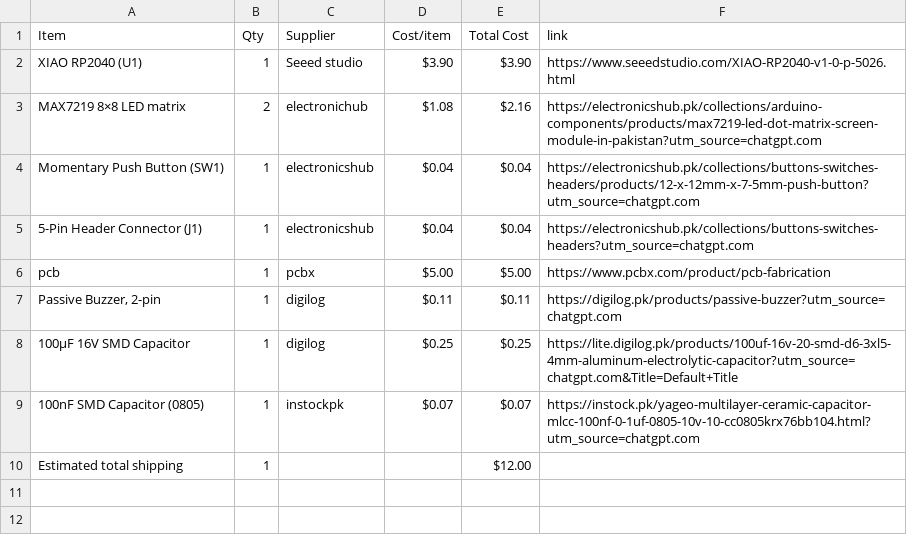
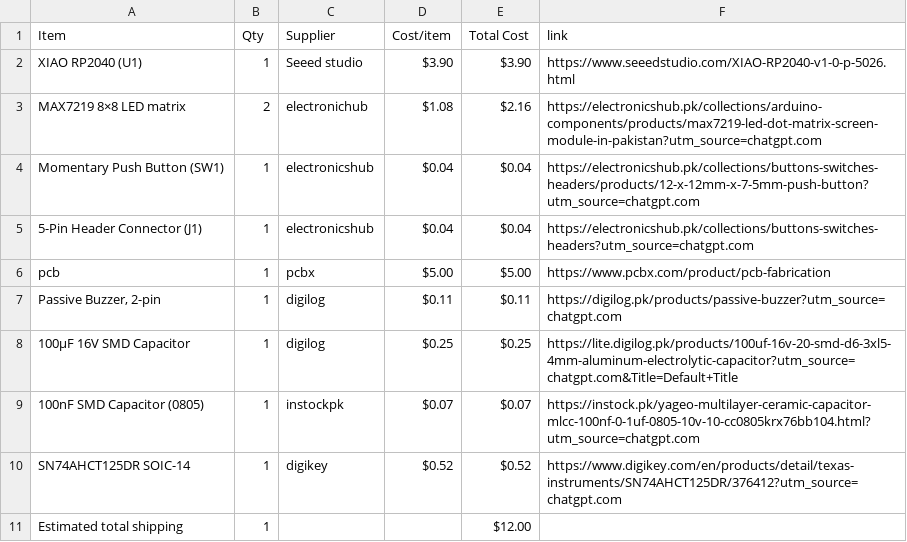
Before and after one commit to star-waroobah/Eyedoro, a CSV file: BOM.csv, drawn as a sheet.

Commit message:
Sync EyeDoro from Half Life

```diff
--- a/BOM.csv
+++ b/BOM.csv
@@ -9,2 +9,3 @@ pcb,1,pcbx,$5.00,$5.00,https://www.pcbx.com/product/pcb-fabrication
 100nF SMD Capacitor (0805),1,instockpk,$0.07,$0.07,https://instock.pk/yageo-multilayer-ceramic-capacitor-mlcc-100nf-0-1uf-0805-10v-10-cc0805krx76bb104.html?utm_source=chatgpt.com
+SN74AHCT125DR SOIC-14,1,digikey,$0.52,$0.52,https://www.digikey.com/en/products/detail/texas-instruments/SN74AHCT125DR/376412?utm_source=chatgpt.com
 Estimated total shipping,1,,,$12.00,
```
